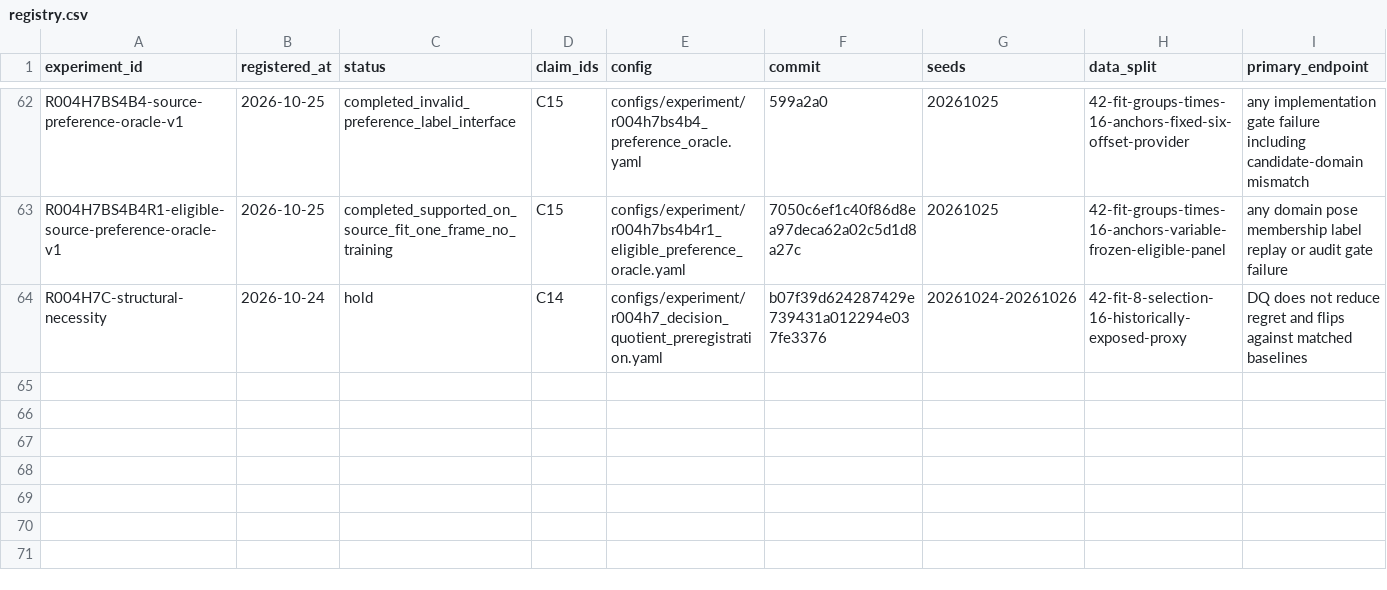
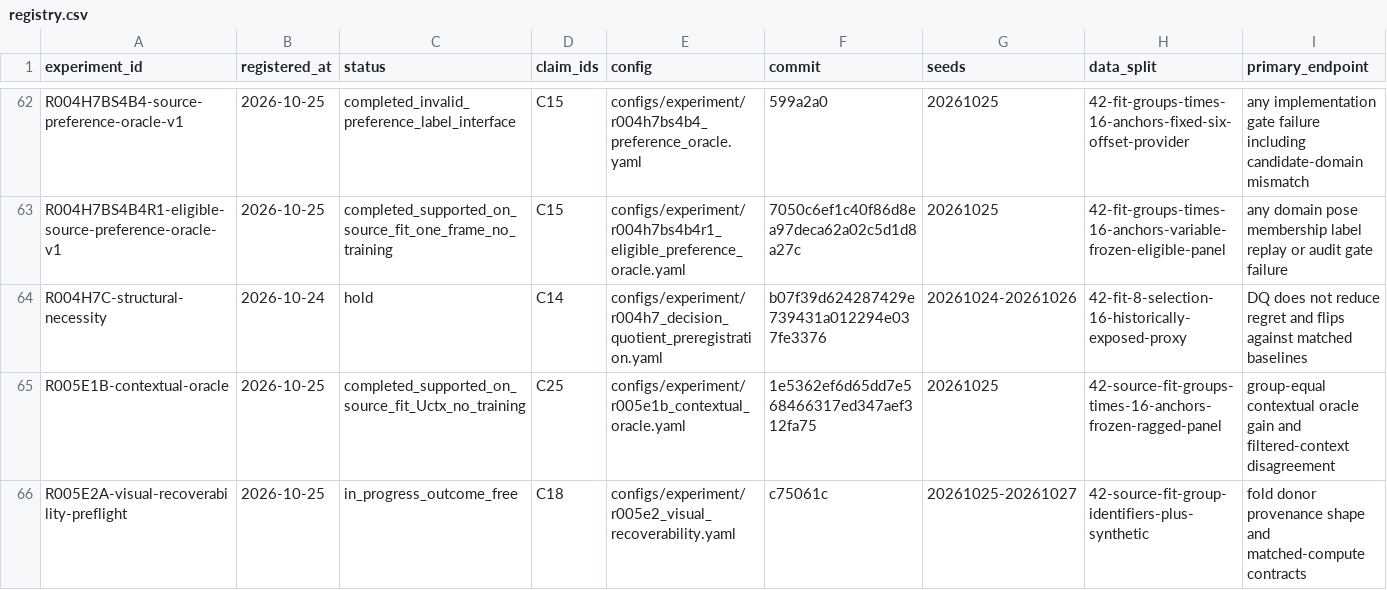
Before and after one commit to KUN-11-77/AORTA-Drive, a CSV file: experiments/registry.csv, drawn as a sheet; only a part is shown, gaps mark what is left out; rows hold the shown columns only; the diff names each change by its address in the sheet, - before the commit and + after, or states it on an @@ line.

Commit message:
Register R005E1B and R005E2A gates

```diff
--- a/experiments/registry.csv
+++ b/experiments/registry.csv
+row 65: R005E1B-contextual-oracle | 2026-10-25 | completed_supported_on_source_fit_Uctx_no_training | C25 | configs/experiment/r005e1b_contextual_oracle.yaml | 1e5362ef6d65dd7e568466317ed347aef312fa75 | 20261025 | 42-source-fit-groups-times-16-anchors-frozen-ragged-panel | group-equal contextual oracle gain and filtered-context disagreement
+row 66: R005E2A-visual-recoverability-preflight | 2026-10-25 | in_progress_outcome_free | C18 | configs/experiment/r005e2_visual_recoverability.yaml | c75061c | 20261025-20261027 | 42-source-fit-group-identifiers-plus-synthetic | fold donor provenance shape and matched-compute contracts
```
